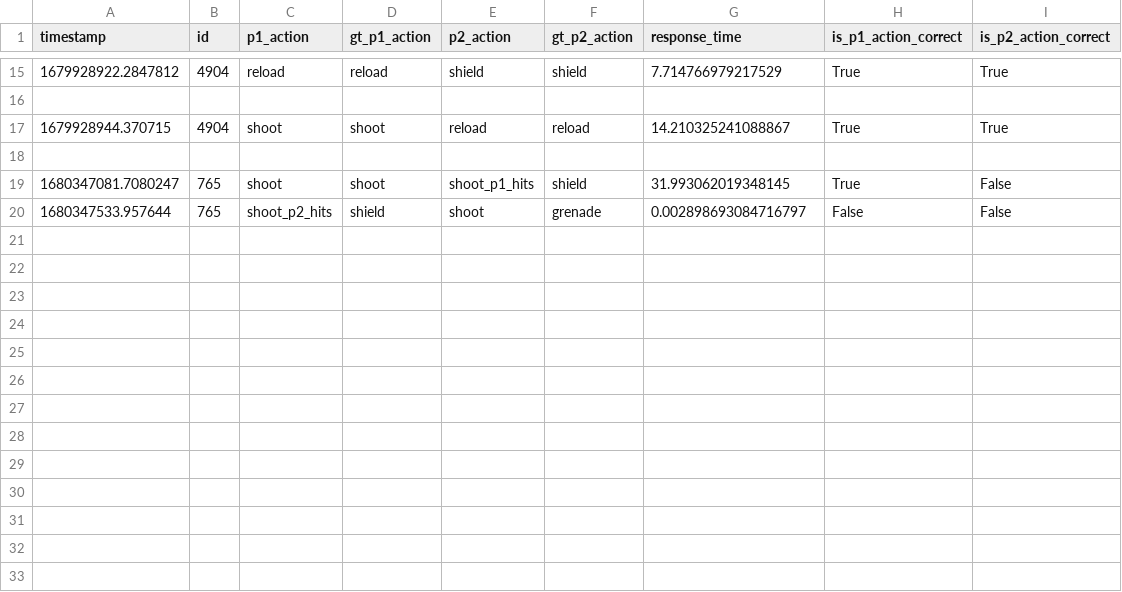
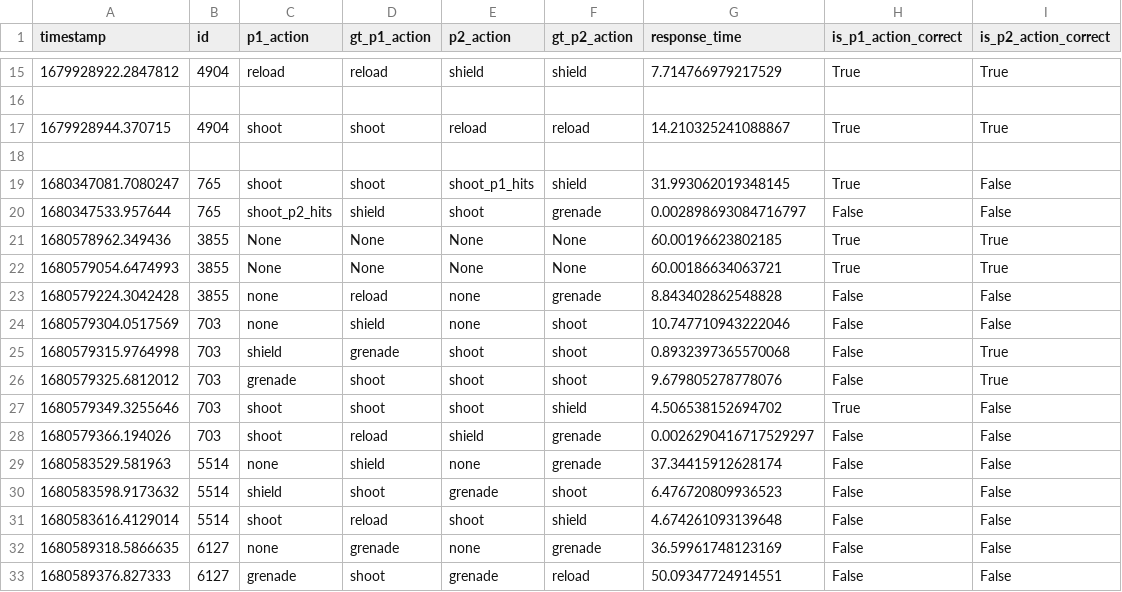
Before and after one commit to mayankp291/CG4002-Capstone-LaserTag-Plus, a CSV file: External Comms/eval_sever/evaluation_logs/groupB12_logs.csv, drawn as a sheet; only a part is shown, gaps mark what is left out.

```diff
--- a/External Comms/eval_sever/evaluation_logs/groupB12_logs.csv
+++ b/External Comms/eval_sever/evaluation_logs/groupB12_logs.csv
@@ -20 +20,14 @@ timestamp,id,p1_action,gt_p1_action,p2_action,gt_p2_action,response_time,is_p1_a
 1680347533.957644,765,shoot_p2_hits,shield,shoot,grenade,0.002898693084716797,False,False
+1680578962.349436,3855,None,None,None,None,60.00196623802185,True,True
+1680579054.6474993,3855,None,None,None,None,60.00186634063721,True,True
+1680579224.3042428,3855,none,reload,none,grenade,8.843402862548828,False,False
+1680579304.0517569,703,none,shield,none,shoot,10.747710943222046,False,False
+1680579315.9764998,703,shield,grenade,shoot,shoot,0.8932397365570068,False,True
+1680579325.6812012,703,grenade,shoot,shoot,shoot,9.679805278778076,False,True
+1680579349.3255646,703,shoot,shoot,shoot,shield,4.506538152694702,True,False
+1680579366.194026,703,shoot,reload,shield,grenade,0.0026290416717529297,False,False
+1680583529.581963,5514,none,shield,none,grenade,37.34415912628174,False,False
+1680583598.9173632,5514,shield,shoot,grenade,shoot,6.476720809936523,False,False
+1680583616.4129014,5514,shoot,reload,shoot,shield,4.674261093139648,False,False
+1680589318.5866635,6127,none,grenade,none,grenade,36.59961748123169,False,False
+1680589376.827333,6127,grenade,shoot,grenade,reload,50.09347724914551,False,False
```
Also changed, not shown: 2 other files.
